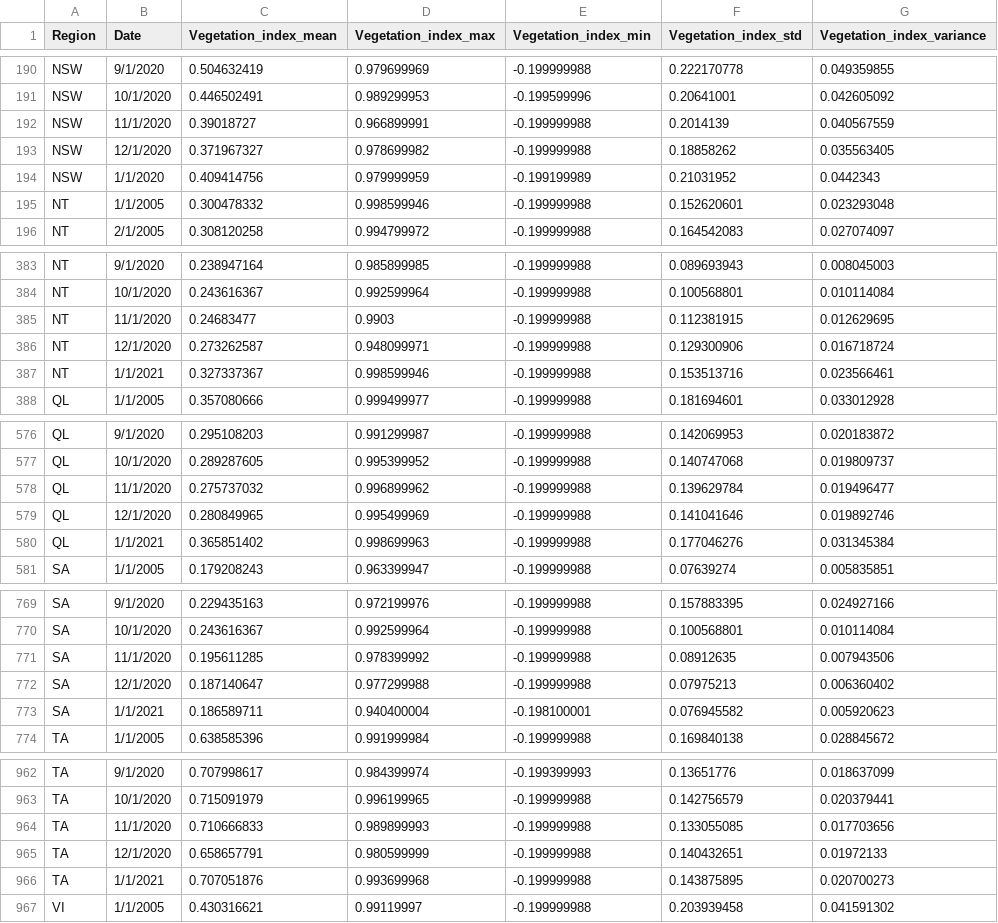
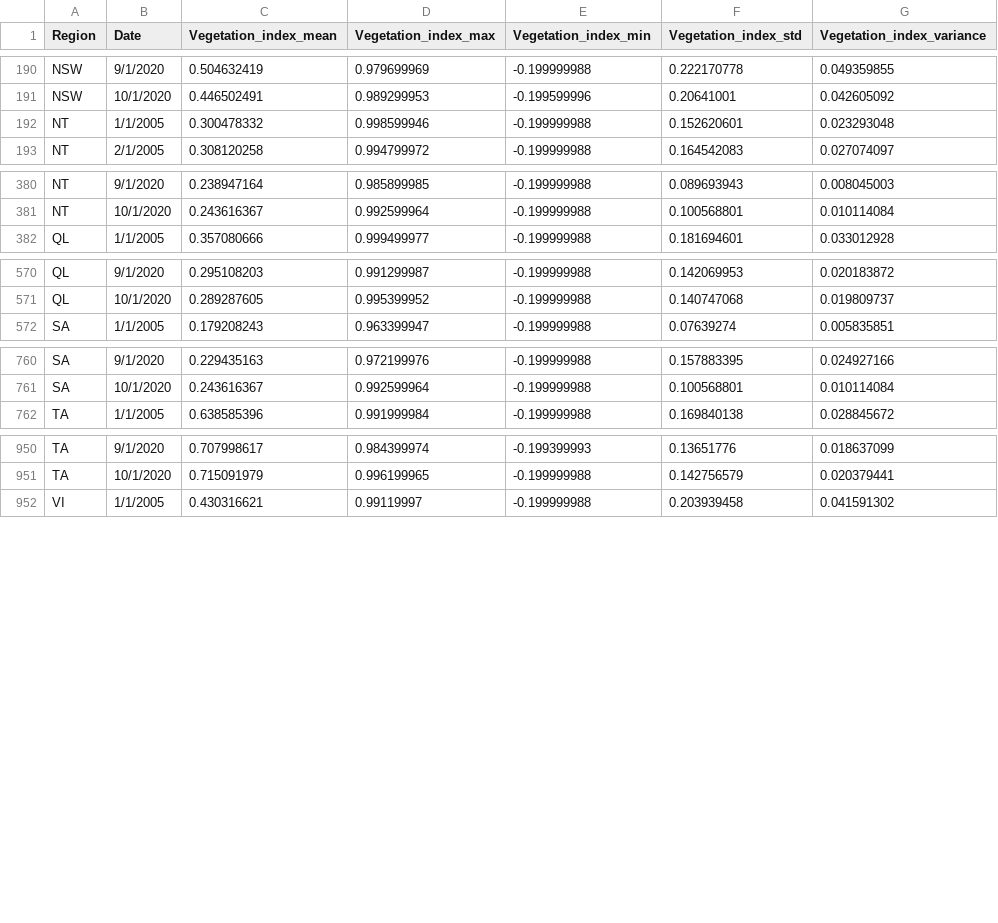
Before and after one commit to PolnerFilip/mdle-project, a CSV file: data/raw/VegetationIndex.csv, drawn as a sheet; only a part is shown, gaps mark what is left out; the diff covers the shown part only; the diff names each change by its address in the sheet, - before the commit and + after, or states it on an @@ line.

Commit message:
feat: handle NaN values

```diff
--- a/data/raw/VegetationIndex.csv
+++ b/data/raw/VegetationIndex.csv
-row 192: NSW | 11/1/2020 | 0.39018727 | 0.966899991 | -0.199999988 | 0.2014139 | 0.040567559
-row 193: NSW | 12/1/2020 | 0.371967327 | 0.978699982 | -0.199999988 | 0.18858262 | 0.035563405
-row 194: NSW | 1/1/2020 | 0.409414756 | 0.979999959 | -0.199199989 | 0.21031952 | 0.0442343
-row 385: NT | 11/1/2020 | 0.24683477 | 0.9903 | -0.199999988 | 0.112381915 | 0.012629695
-row 386: NT | 12/1/2020 | 0.273262587 | 0.948099971 | -0.199999988 | 0.129300906 | 0.016718724
-row 387: NT | 1/1/2021 | 0.327337367 | 0.998599946 | -0.199999988 | 0.153513716 | 0.023566461
-row 578: QL | 11/1/2020 | 0.275737032 | 0.996899962 | -0.199999988 | 0.139629784 | 0.019496477
-row 579: QL | 12/1/2020 | 0.280849965 | 0.995499969 | -0.199999988 | 0.141041646 | 0.019892746
-row 580: QL | 1/1/2021 | 0.365851402 | 0.998699963 | -0.199999988 | 0.177046276 | 0.031345384
-row 771: SA | 11/1/2020 | 0.195611285 | 0.978399992 | -0.199999988 | 0.08912635 | 0.007943506
-row 772: SA | 12/1/2020 | 0.187140647 | 0.977299988 | -0.199999988 | 0.07975213 | 0.006360402
-row 773: SA | 1/1/2021 | 0.186589711 | 0.940400004 | -0.198100001 | 0.076945582 | 0.005920623
-row 964: TA | 11/1/2020 | 0.710666833 | 0.989899993 | -0.199999988 | 0.133055085 | 0.017703656
-row 965: TA | 12/1/2020 | 0.658657791 | 0.980599999 | -0.199999988 | 0.140432651 | 0.01972133
-row 966: TA | 1/1/2021 | 0.707051876 | 0.993699968 | -0.199999988 | 0.143875895 | 0.020700273
```
Also changed, not shown: 6 removed rows elsewhere in this file, 3 other files.
